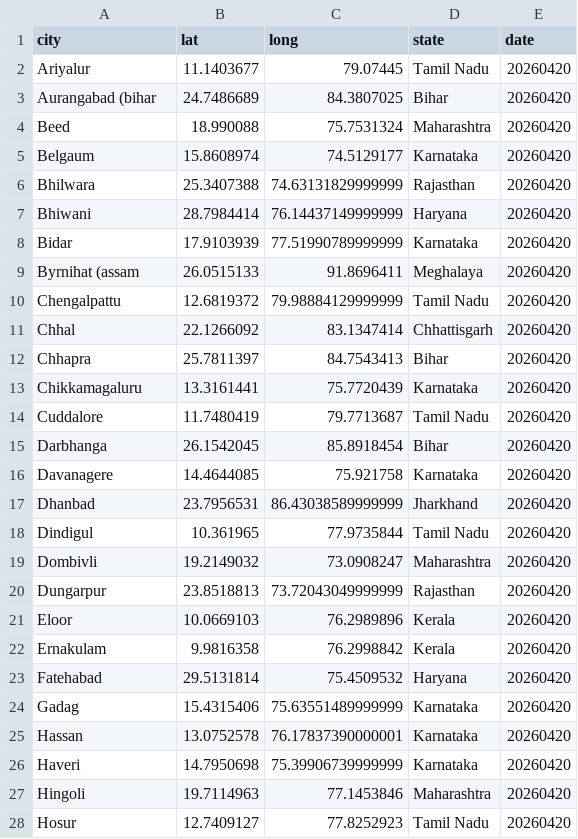
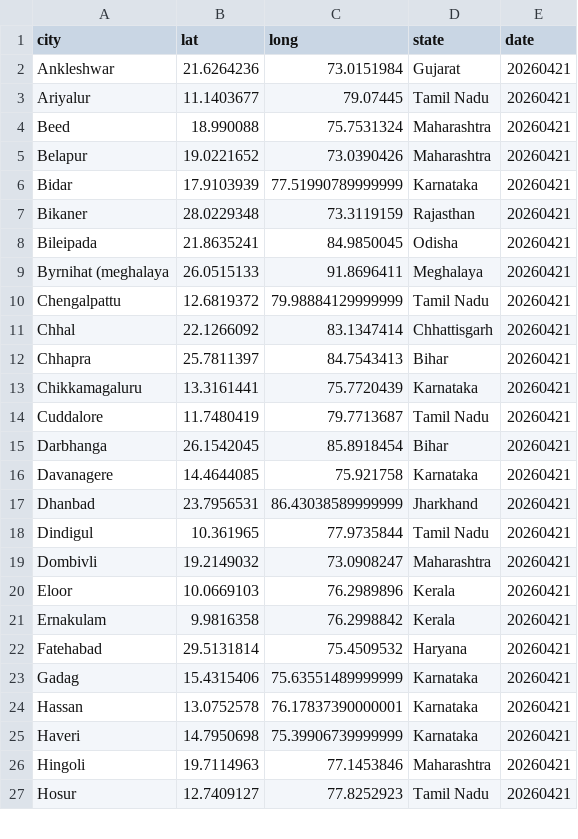
Before and after one commit to ShalakaS/autoupdating, a CSV file: no_data_cities.csv, drawn as a sheet; only a part is shown; the diff covers the shown part only.

```diff
--- a/no_data_cities.csv
+++ b/no_data_cities.csv
@@ -1,28 +1,27 @@
 city,lat,long,state,date
-Ariyalur,11.1403677,79.07445,Tamil Nadu,20260420
-Aurangabad (bihar,24.7486689,84.3807025,Bihar,20260420
-Beed,18.990088,75.7531324,Maharashtra,20260420
-Belgaum,15.8608974,74.5129177,Karnataka,20260420
-Bhilwara,25.3407388,74.63131829999999,Rajasthan,20260420
-Bhiwani,28.7984414,76.14437149999999,Haryana,20260420
-Bidar,17.9103939,77.51990789999999,Karnataka,20260420
-Byrnihat (assam,26.0515133,91.8696411,Meghalaya,20260420
-Chengalpattu,12.6819372,79.98884129999999,Tamil Nadu,20260420
-Chhal,22.1266092,83.1347414,Chhattisgarh,20260420
-Chhapra,25.7811397,84.7543413,Bihar,20260420
-Chikkamagaluru,13.3161441,75.7720439,Karnataka,20260420
-Cuddalore,11.7480419,79.7713687,Tamil Nadu,20260420
-Darbhanga,26.1542045,85.8918454,Bihar,20260420
-Davanagere,14.4644085,75.921758,Karnataka,20260420
-Dhanbad,23.7956531,86.43038589999999,Jharkhand,20260420
-Dindigul,10.361965,77.9735844,Tamil Nadu,20260420
-Dombivli,19.2149032,73.0908247,Maharashtra,20260420
-Dungarpur,23.8518813,73.72043049999999,Rajasthan,20260420
-Eloor,10.0669103,76.2989896,Kerala,20260420
-Ernakulam,9.9816358,76.2998842,Kerala,20260420
-Fatehabad,29.5131814,75.4509532,Haryana,20260420
-Gadag,15.4315406,75.63551489999999,Karnataka,20260420
-Hassan,13.0752578,76.17837390000001,Karnataka,20260420
-Haveri,14.7950698,75.39906739999999,Karnataka,20260420
-Hingoli,19.7114963,77.1453846,Maharashtra,20260420
-Hosur,12.7409127,77.8252923,Tamil Nadu,20260420
+Ankleshwar,21.6264236,73.0151984,Gujarat,20260421
+Ariyalur,11.1403677,79.07445,Tamil Nadu,20260421
+Beed,18.990088,75.7531324,Maharashtra,20260421
+Belapur,19.0221652,73.0390426,Maharashtra,20260421
+Bidar,17.9103939,77.51990789999999,Karnataka,20260421
+Bikaner,28.0229348,73.3119159,Rajasthan,20260421
+Bileipada,21.8635241,84.9850045,Odisha,20260421
+Byrnihat (meghalaya,26.0515133,91.8696411,Meghalaya,20260421
+Chengalpattu,12.6819372,79.98884129999999,Tamil Nadu,20260421
+Chhal,22.1266092,83.1347414,Chhattisgarh,20260421
+Chhapra,25.7811397,84.7543413,Bihar,20260421
+Chikkamagaluru,13.3161441,75.7720439,Karnataka,20260421
+Cuddalore,11.7480419,79.7713687,Tamil Nadu,20260421
+Darbhanga,26.1542045,85.8918454,Bihar,20260421
+Davanagere,14.4644085,75.921758,Karnataka,20260421
+Dhanbad,23.7956531,86.43038589999999,Jharkhand,20260421
+Dindigul,10.361965,77.9735844,Tamil Nadu,20260421
+Dombivli,19.2149032,73.0908247,Maharashtra,20260421
+Eloor,10.0669103,76.2989896,Kerala,20260421
+Ernakulam,9.9816358,76.2998842,Kerala,20260421
+Fatehabad,29.5131814,75.4509532,Haryana,20260421
+Gadag,15.4315406,75.63551489999999,Karnataka,20260421
+Hassan,13.0752578,76.17837390000001,Karnataka,20260421
+Haveri,14.7950698,75.39906739999999,Karnataka,20260421
+Hingoli,19.7114963,77.1453846,Maharashtra,20260421
+Hosur,12.7409127,77.8252923,Tamil Nadu,20260421
```
Also changed, not shown: 7 added rows, 13 removed rows and 31 edited cells elsewhere in this file, 5 other files.
